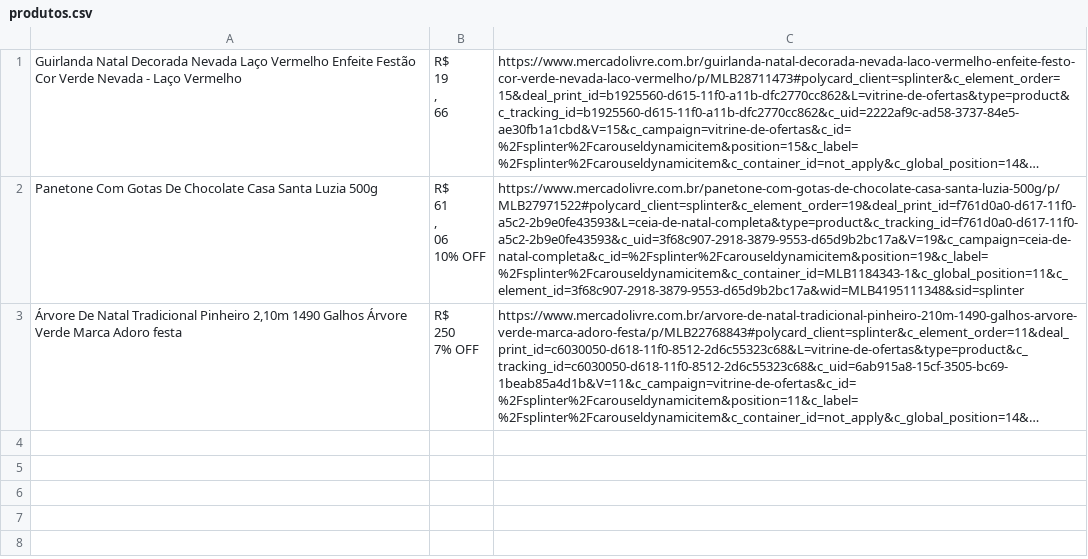
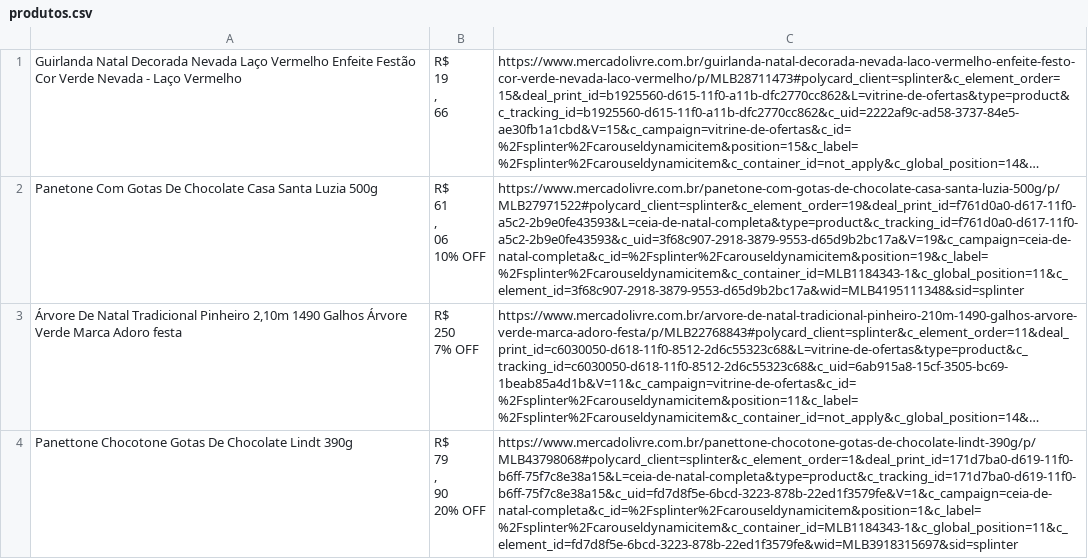
Before and after one commit to laviniaaf/scraper-test, a CSV file: produtos.csv, drawn as a sheet; long unchanged cells end in …; ↵ is a line break in a cell; the diff names each change by its address in the sheet, - before the commit and + after, or states it on an @@ line.

Commit message:
chore: update with new product

```diff
--- a/produtos.csv
+++ b/produtos.csv
+row 4: Panettone Chocotone Gotas De Chocolate Lindt 390g | R$ ↵ 79 ↵ , ↵ 90 ↵ 20% OFF | https://www.mercadolivre.com.br/panettone-chocotone-gotas-de-chocolate-lindt-390g/p/MLB43798068#polycard_client=splinter&c_element_order=1&deal_print_id=171d7ba0-d619-11f0-b6ff-75f7c8e38a15&L=ceia-de-natal-completa&type=product&c_tracking_id=171d7ba0-d619-11f0-b6ff-75f7c8e38a15&c_uid=fd7d8f5e-6bcd-3223-878b-22ed1f3579fe&V=1&c_campaign=ceia-de-natal-completa&c_id=%2Fsplinter%2Fcarouseldynamicitem&position=1&c_label=%2Fsplinter%2Fcarouseldynamicitem&c_container_id=MLB1184343-1&c_global_position=11&c_element_id=fd7d8f5e-6bcd-3223-878b-22ed1f3579fe&wid=MLB3918315697&sid=splinter
```
